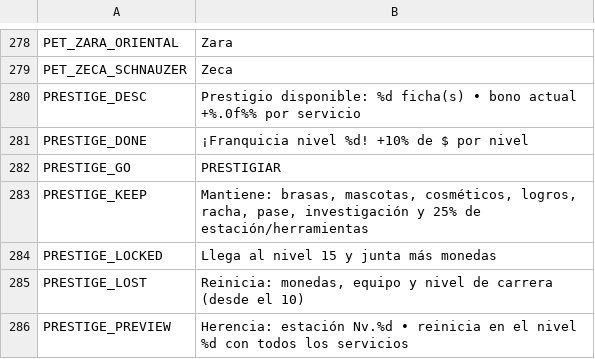
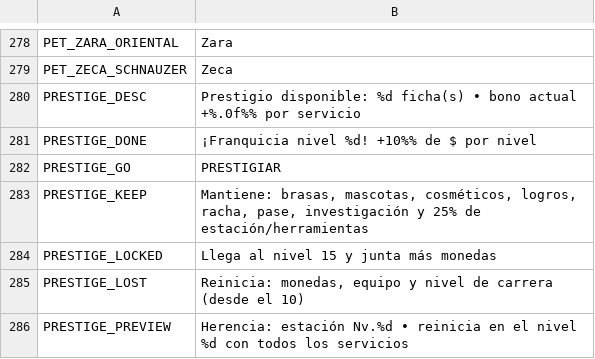
Before and after one commit to berger33/game_idlepet, a CSV file: data/localization/es_ES.csv, drawn as a sheet; only a part is shown, gaps mark what is left out.

```diff
--- a/data/localization/es_ES.csv
+++ b/data/localization/es_ES.csv
@@ -280,3 +280,3 @@ PET_ZECA_SCHNAUZER,Zeca
 PRESTIGE_DESC,Prestigio disponible: %d ficha(s) • bono actual +%.0f%% por servicio
-PRESTIGE_DONE,¡Franquicia nivel %d! +10% de $ por nivel
+PRESTIGE_DONE,¡Franquicia nivel %d! +10%% de $ por nivel
 PRESTIGE_GO,PRESTIGIAR
```
Also changed, not shown: data/localization/en_US.csv, data/localization/pt_BR.csv, 8 other files.
